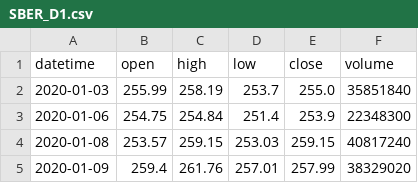
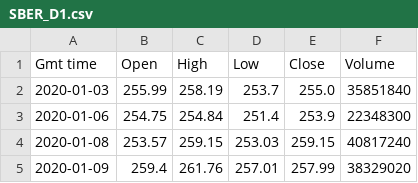
Before and after one commit to zah108/zah108, a CSV file: A-Trade/Data/SBER_D1.csv, drawn as a sheet; only a part is shown; removed rows and columns are numbered as before the commit, all else as after; the diff names each change by its address in the sheet, - before the commit and + after, or states it on an @@ line.

```diff
--- a/A-Trade/Data/SBER_D1.csv
+++ b/A-Trade/Data/SBER_D1.csv
-row 1: datetime | open | high | low | close | volume
+row 1: Gmt time | Open | High | Low | Close | Volume
```
Also changed, not shown: 3 other files.
